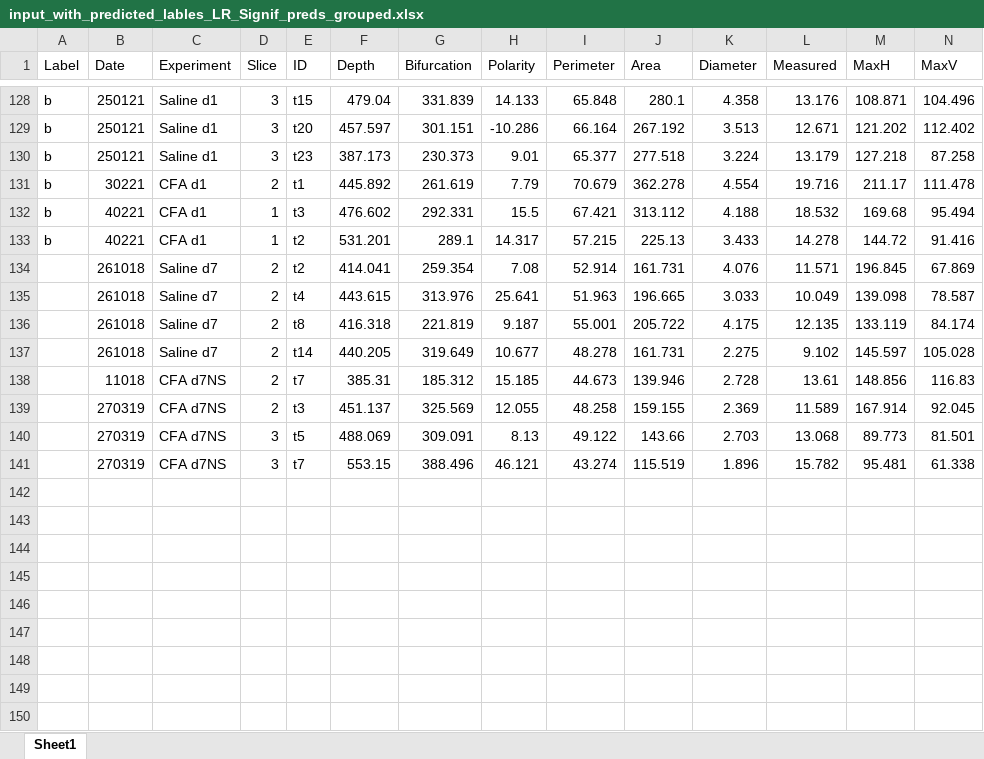
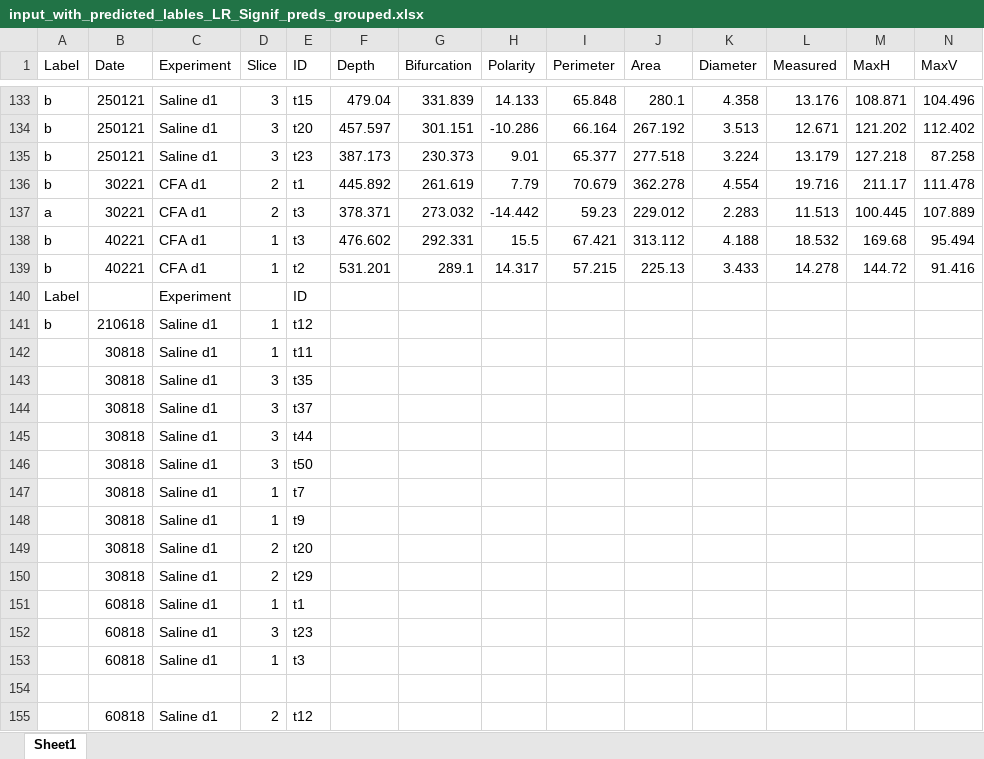
Before and after one commit to marioaacuna/gini, an Excel workbook: Data/out/input_with_predicted_lables_LR_Signif_preds_grouped.xlsx, sheet Sheet1, drawn as a sheet; only a part is shown, gaps mark what is left out; the shorter side is filled out with more unchanged rows; values as stored, in another font and other column widths than the file's, no borders; rows hold the shown columns only; the diff covers the shown part only; the diff names each change by its address in the sheet, - before the commit and + after, or states it on an @@ line.

Commit message:
Updated version for doing PCA using all groups together

```diff
--- a/Data/out/input_with_predicted_lables_LR_Signif_preds_grouped.xlsx (sheet Sheet1)
+++ b/Data/out/input_with_predicted_lables_LR_Signif_preds_grouped.xlsx (sheet Sheet1)
+row 137: a | 30221 | CFA d1 | 2 | t3 | 378.371 | 273.032 | -14.442 | 59.23 | 229.012 | 2.283 | 11.513 | 100.445 | 107.889
+row 140: Label |  | Experiment |  | ID
+row 141: b | 210618 | Saline d1 | 1 | t12
+row 142:  | 30818 | Saline d1 | 1 | t11
+row 143:  | 30818 | Saline d1 | 3 | t35
+row 144:  | 30818 | Saline d1 | 3 | t37
+row 145:  | 30818 | Saline d1 | 3 | t44
+row 146:  | 30818 | Saline d1 | 3 | t50
+row 147:  | 30818 | Saline d1 | 1 | t7
+row 148:  | 30818 | Saline d1 | 1 | t9
+row 149:  | 30818 | Saline d1 | 2 | t20
+row 150:  | 30818 | Saline d1 | 2 | t29
+row 151:  | 60818 | Saline d1 | 1 | t1
+row 152:  | 60818 | Saline d1 | 3 | t23
+row 153:  | 60818 | Saline d1 | 1 | t3
+row 154: (empty)
+row 155:  | 60818 | Saline d1 | 2 | t12
```
Also changed, not shown: 60 added rows and 6 edited cells elsewhere in this sheet, Data/out/Re-organization_0.xlsx, Data/out/Re-organization_1.xlsx, 3 other files.
